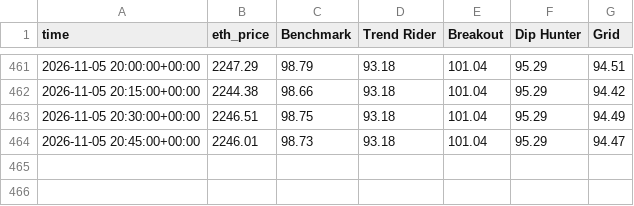
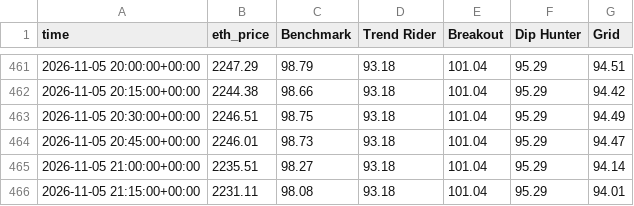
Before and after one commit to skeatonbeat-bot/bot-lab, a CSV file: live/equity_15min_ETH.csv, drawn as a sheet; only a part is shown, gaps mark what is left out; the diff names each change by its address in the sheet, - before the commit and + after, or states it on an @@ line.

```diff
--- a/live/equity_15min_ETH.csv
+++ b/live/equity_15min_ETH.csv
+row 465: 2026-11-05 21:00:00+00:00 | 2235.51 | 98.27 | 93.18 | 101.04 | 95.29 | 94.14
+row 466: 2026-11-05 21:15:00+00:00 | 2231.11 | 98.08 | 93.18 | 101.04 | 95.29 | 94.01
```
Also changed, not shown: live/equity_15min.csv, live/equity_15min_DOGE.csv, 18 other files.
